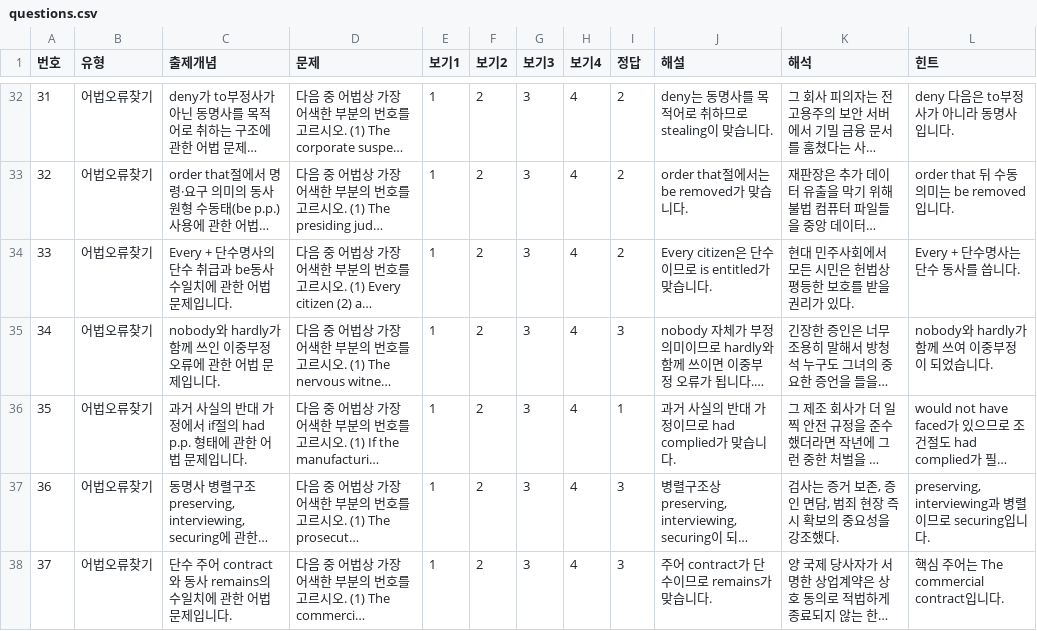
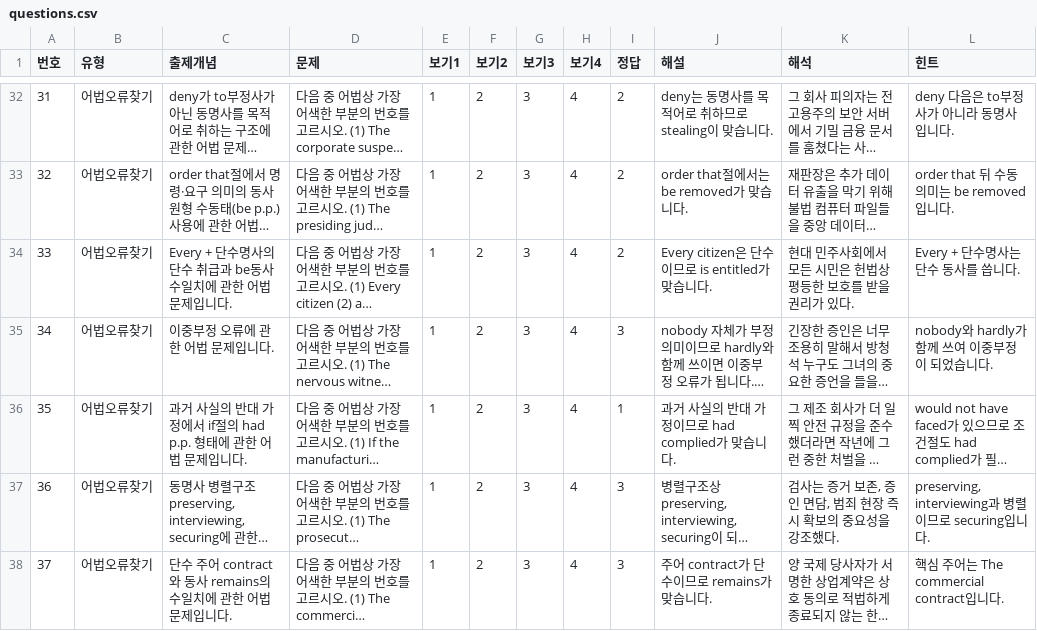
Before and after one commit to davidhor2026/law-english, a CSV file: questions.csv, drawn as a sheet; only a part is shown, gaps mark what is left out; long unchanged cells end in …; the diff names each change by its address in the sheet, - before the commit and + after, or states it on an @@ line.

Commit message:
Update questions.csv

```diff
--- a/questions.csv
+++ b/questions.csv
-C35 (출제개념): nobody와 hardly가 함께 쓰인 이중부정 오류에 관한 어법 문제입니다.
+C35 (출제개념): 이중부정 오류에 관한 어법 문제입니다.
```
